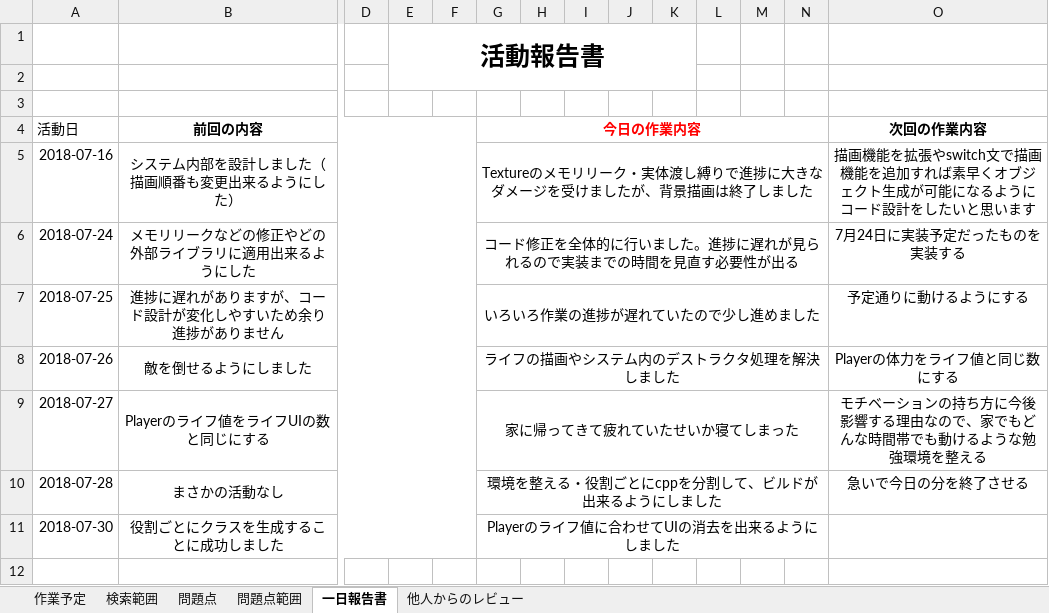
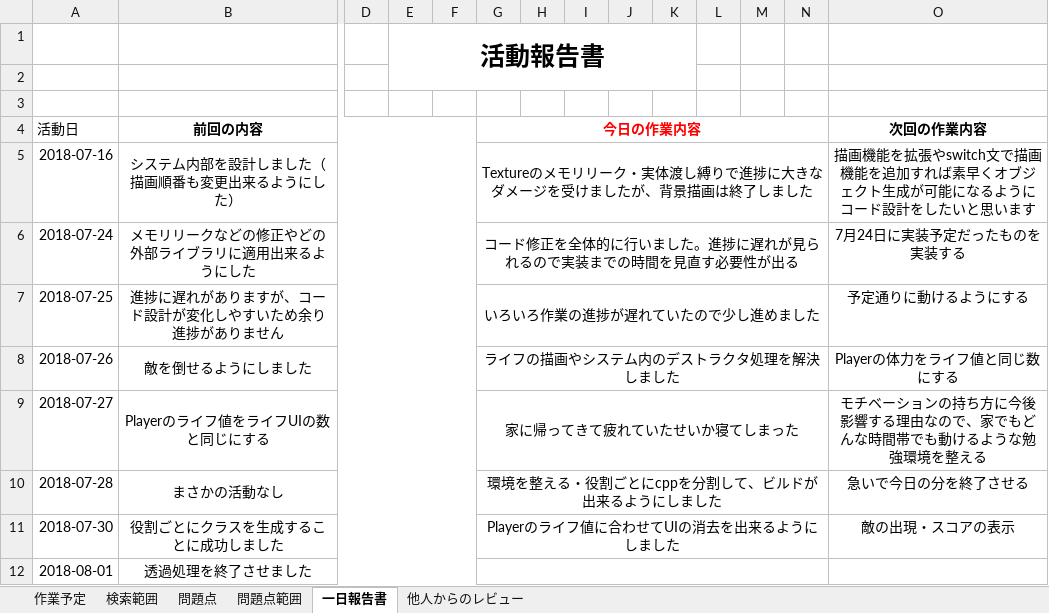
Before and after one commit to Jastin-Infj/GoblinExpedition, an Excel workbook: 作業実装日予定表.xlsx, sheet 一日報告書, drawn as a sheet; only a part is shown, gaps mark what is left out; values as stored, in another font and other column widths than the file's, no borders; rows hold the shown columns only; the diff names each change by its address in the sheet, - before the commit and + after, or states it on an @@ line.

Commit message:
途中までですが、スコアの表示を挙げておきました

```diff
--- a/作業実装日予定表.xlsx (sheet 一日報告書)
+++ b/作業実装日予定表.xlsx (sheet 一日報告書)
-O11 (次回の作業内容): (empty)
+O11 (次回の作業内容): 敵の出現・スコアの表示
+row 12: 2018-08-01 | 透過処理を終了させました
```
Also changed, not shown: sheet 作業予定, formulas that keep their value, 13 other files.
